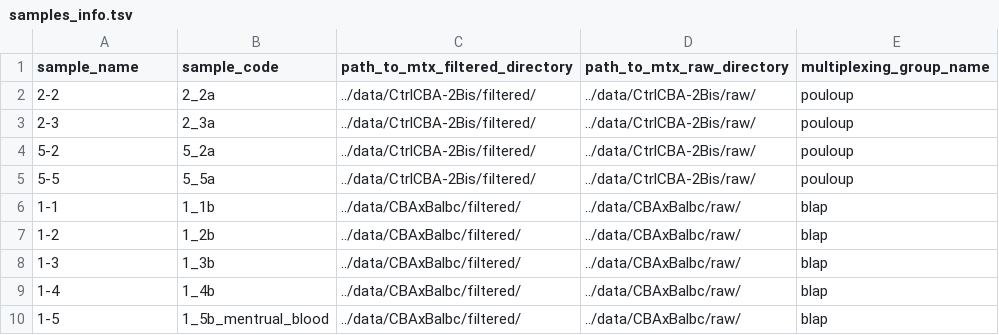
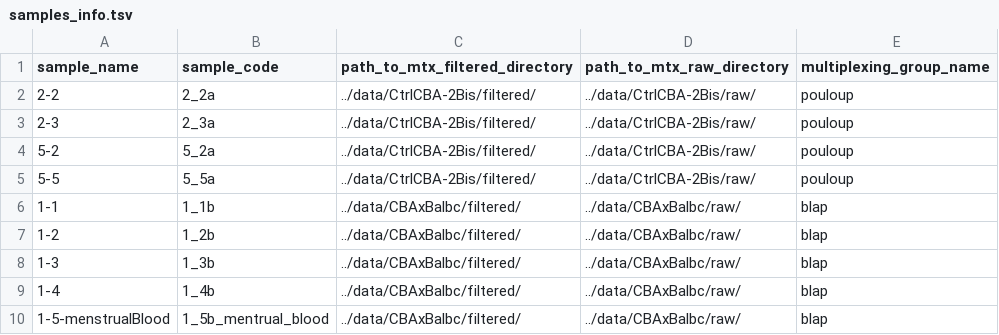
Before and after one commit to bkheira/doridot-sncell, a TSV file: samples_info.tsv, drawn as a sheet.

```diff
--- a/samples_info.tsv
+++ b/samples_info.tsv
@@ -9,2 +9,2 @@ sample_name	sample_code	path_to_mtx_filtered_directory	path_to_mtx_raw_directory
 1-4	1_4b	../data/CBAxBalbc/filtered/	../data/CBAxBalbc/raw/	blap
-1-5	1_5b_mentrual_blood	../data/CBAxBalbc/filtered/	../data/CBAxBalbc/raw/	blap
+1-5-menstrualBlood	1_5b_mentrual_blood	../data/CBAxBalbc/filtered/	../data/CBAxBalbc/raw/	blap
```
Also changed, not shown: 6 other files.
